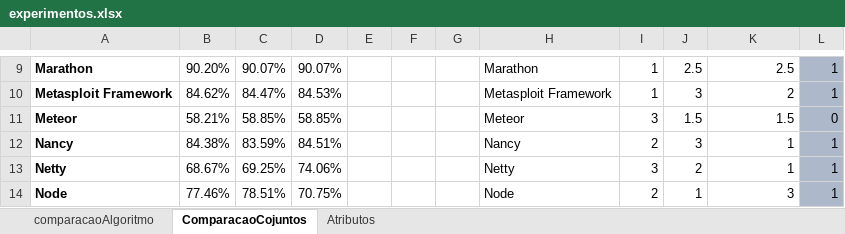
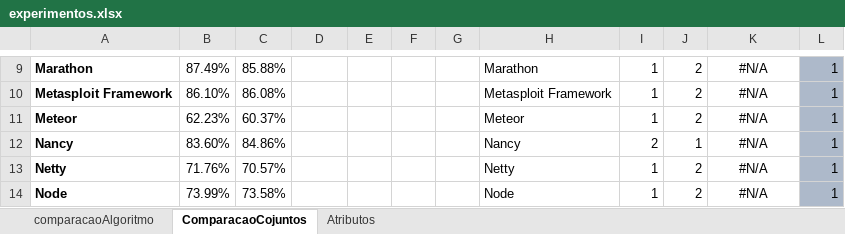
Before and after one commit to mscmateus/tcc, an Excel workbook: TCC/experimentos3/resultados/experimentos.xlsx, sheet ComparacaoCojuntos, drawn as a sheet; only a part is shown, gaps mark what is left out; values as stored, in another font and other column widths than the file's, no borders; the diff covers the shown part only; the diff names each change by its address in the sheet, - before the commit and + after, or states it on an @@ line.

```diff
--- a/TCC/experimentos3/resultados/experimentos.xlsx (sheet ComparacaoCojuntos)
+++ b/TCC/experimentos3/resultados/experimentos.xlsx (sheet ComparacaoCojuntos)
-B9: 90.20%
+B9: 87.49%
-C9: 90.07%
+C9: 85.88%
-D9: 90.07%
+D9: (empty)
-J9: 2.5
+J9: 2
-K9:K14 alignment: right
+K9:K14 alignment: center
-K9: 2.5
+K9: #N/A
-B10: 84.62%
+B10: 86.10%
-C10: 84.47%
+C10: 86.08%
-D10: 84.53%
+D10: (empty)
-J10: 3
+J10: 2
-K10: 2
+K10: #N/A
-B11: 58.21%
+B11: 62.23%
-C11: 58.85%
+C11: 60.37%
-D11: 58.85%
+D11: (empty)
-I11: 3
+I11: 1
-J11: 1.5
+J11: 2
-K11: 1.5
+K11: #N/A
-L11: 0
+L11: 1
-B12: 84.38%
+B12: 83.60%
-C12: 83.59%
+C12: 84.86%
-D12: 84.51%
+D12: (empty)
-J12: 3
+J12: 1
-K12:K13: 1
+K12:K13: #N/A
-B13: 68.67%
+B13: 71.76%
-C13: 69.25%
+C13: 70.57%
-D13: 74.06%
+D13: (empty)
-I13: 3
+I13: 1
-B14: 77.46%
+B14: 73.99%
-C14: 78.51%
+C14: 73.58%
-D14: 70.75%
+D14: (empty)
-I14: 2
+I14: 1
-J14: 1
+J14: 2
-K14: 3
+K14: #N/A
```
Also changed, not shown: 91 edited cells and cell formats elsewhere in this sheet, sheet comparacaoAlgoritmo, 52 other files.
